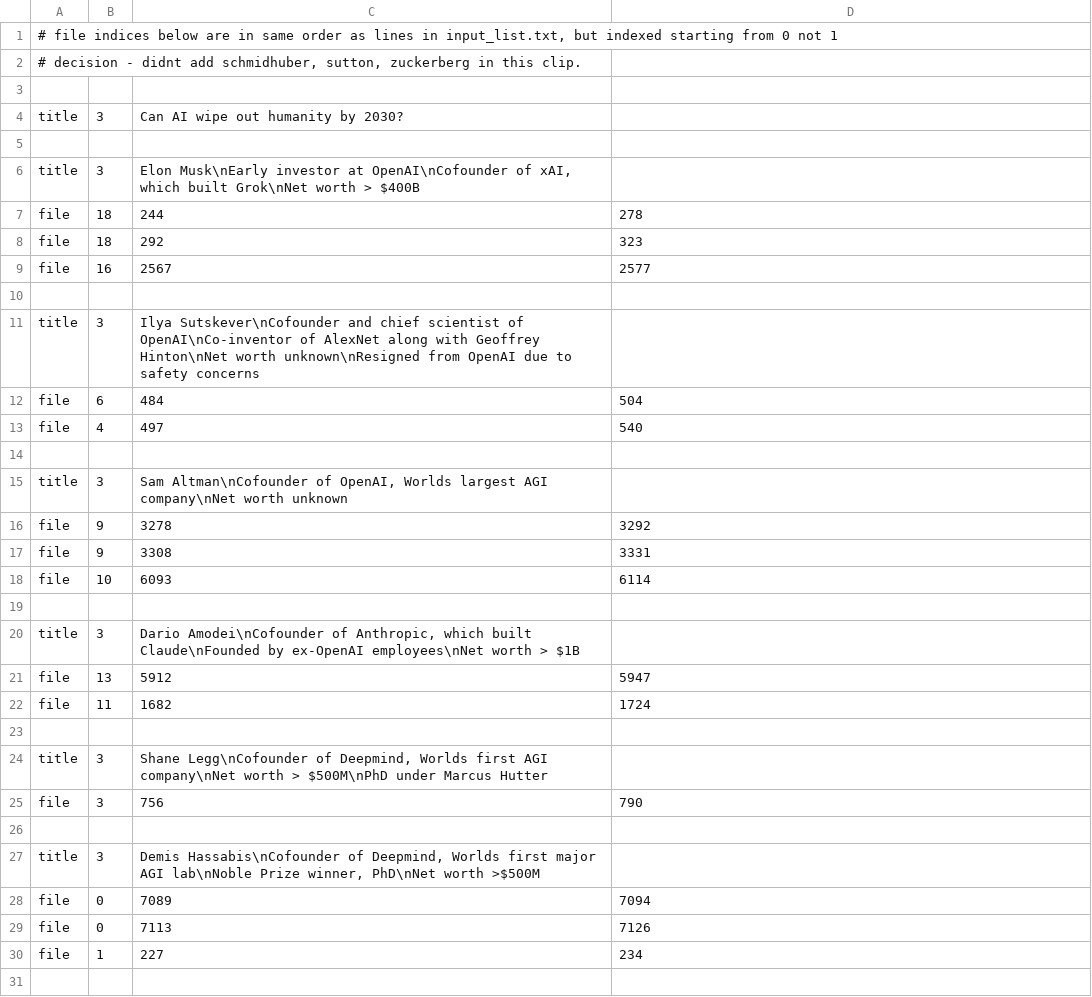
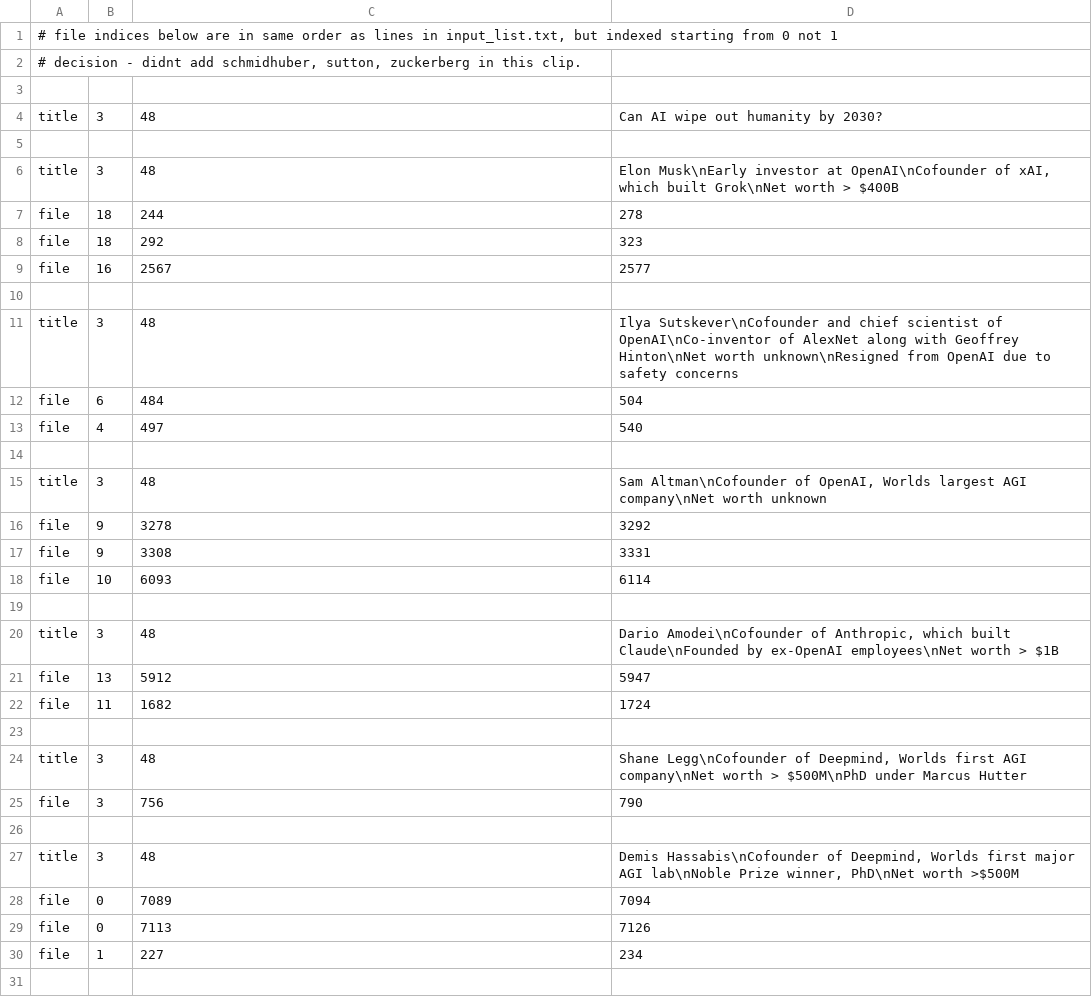
Before and after one commit to samueldashadrach/video_cutpaste, a TSV file: approach_2/examples/ai_experts_xrisk_segments.tsv, drawn as a sheet; only a part is shown; the diff covers the shown part only.

```diff
--- a/approach_2/examples/ai_experts_xrisk_segments.tsv
+++ b/approach_2/examples/ai_experts_xrisk_segments.tsv
@@ -3,5 +3,5 @@
 
-title	3	Can AI wipe out humanity by 2030?
+title	3	48	Can AI wipe out humanity by 2030?
 
-title	3	Elon Musk\nEarly investor at OpenAI\nCofounder of xAI, which built Grok\nNet worth > $400B
+title	3	48	Elon Musk\nEarly investor at OpenAI\nCofounder of xAI, which built Grok\nNet worth > $400B
 file	18	244	278
@@ -10,3 +10,3 @@ file	16	2567	2577
 
-title	3	Ilya Sutskever\nCofounder and chief scientist of OpenAI\nCo-inventor of AlexNet along with Geoffrey Hinton\nNet worth unknown\nResigned from OpenAI due to safety concerns
+title	3	48	Ilya Sutskever\nCofounder and chief scientist of OpenAI\nCo-inventor of AlexNet along with Geoffrey Hinton\nNet worth unknown\nResigned from OpenAI due to safety concerns
 file	6	484	504
@@ -14,3 +14,3 @@ file	4	497	540
 
-title	3	Sam Altman\nCofounder of OpenAI, Worlds largest AGI company\nNet worth unknown
+title	3	48	Sam Altman\nCofounder of OpenAI, Worlds largest AGI company\nNet worth unknown
 file	9	3278	3292
@@ -19,3 +19,3 @@ file	10	6093	6114
 
-title	3	Dario Amodei\nCofounder of Anthropic, which built Claude\nFounded by ex-OpenAI employees\nNet worth > $1B
+title	3	48	Dario Amodei\nCofounder of Anthropic, which built Claude\nFounded by ex-OpenAI employees\nNet worth > $1B
 file	13	5912	5947
@@ -23,6 +23,6 @@ file	11	1682	1724
 
-title	3	Shane Legg\nCofounder of Deepmind, Worlds first AGI company\nNet worth > $500M\nPhD under Marcus Hutter
+title	3	48	Shane Legg\nCofounder of Deepmind, Worlds first AGI company\nNet worth > $500M\nPhD under Marcus Hutter
 file	3	756	790
 
-title	3	Demis Hassabis\nCofounder of Deepmind, Worlds first major AGI lab\nNoble Prize winner, PhD\nNet worth >$500M
+title	3	48	Demis Hassabis\nCofounder of Deepmind, Worlds first major AGI lab\nNoble Prize winner, PhD\nNet worth >$500M
 file	0	7089	7094
```
Also changed, not shown: 10 edited cells elsewhere in this file, approach_2/data/segments.tsv, 3 other files.
